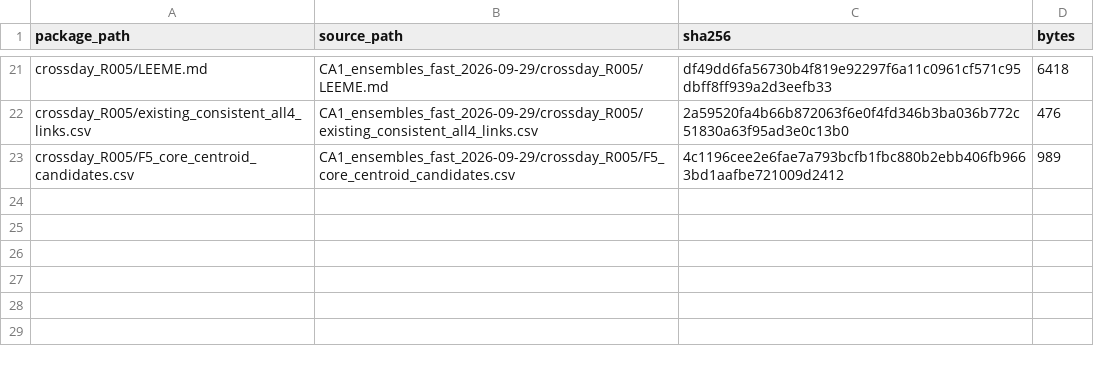
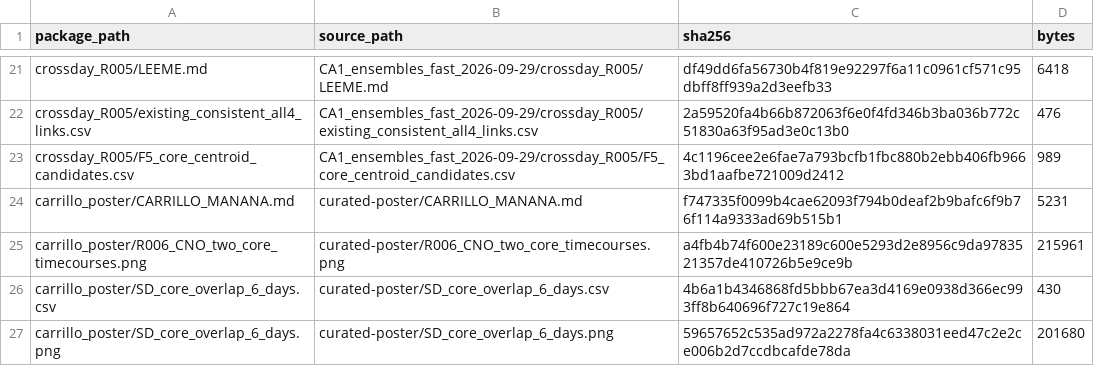
Before and after one commit to tomasroko1/Miniscope-Data, a CSV file: handoffs/CLUSTER_HANDOFF_2026_09_29/SHA256_MANIFEST.csv, drawn as a sheet; only a part is shown, gaps mark what is left out; the diff names each change by its address in the sheet, - before the commit and + after, or states it on an @@ line.

Commit message:
Add poster-ready Stoixeion figures and speaking notes

```diff
--- a/handoffs/CLUSTER_HANDOFF_2026_09_29/SHA256_MANIFEST.csv
+++ b/handoffs/CLUSTER_HANDOFF_2026_09_29/SHA256_MANIFEST.csv
+row 24: carrillo_poster/CARRILLO_MANANA.md | curated-poster/CARRILLO_MANANA.md | f747335f0099b4cae62093f794b0deaf2b9bafc6f9b76f114a9333ad69b515b1 | 5231
+row 25: carrillo_poster/R006_CNO_two_core_timecourses.png | curated-poster/R006_CNO_two_core_timecourses.png | a4fb4b74f600e23189c600e5293d2e8956c9da9783521357de410726b5e9ce9b | 215961
+row 26: carrillo_poster/SD_core_overlap_6_days.csv | curated-poster/SD_core_overlap_6_days.csv | 4b6a1b4346868fd5bbb67ea3d4169e0938d366ec993ff8b640696f727c19e864 | 430
+row 27: carrillo_poster/SD_core_overlap_6_days.png | curated-poster/SD_core_overlap_6_days.png | 59657652c535ad972a2278fa4c6338031eed47c2e2ce006b2d7ccdbcafde78da | 201680
```
Also changed, not shown: 7 other files.
